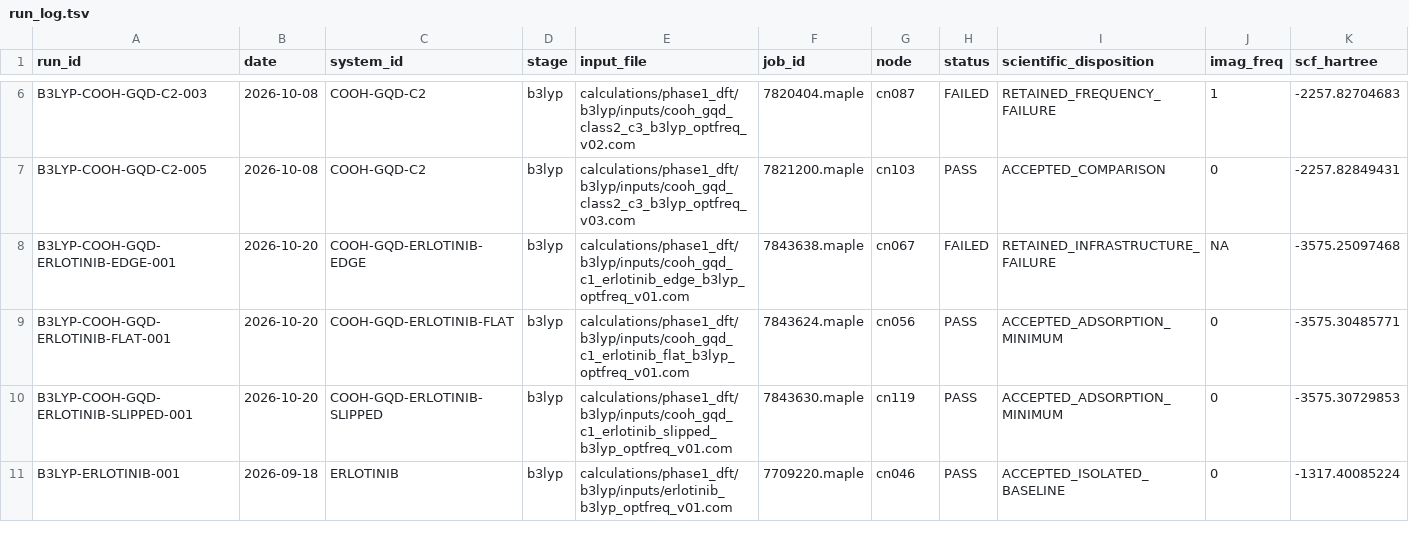
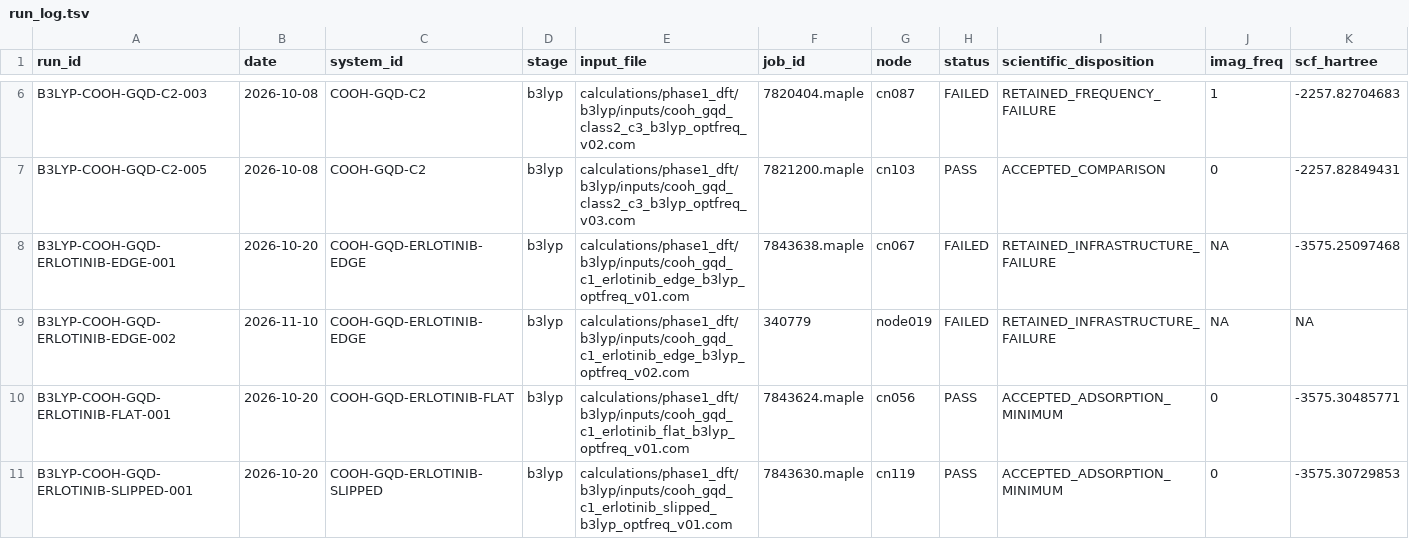
Before and after one commit to shomari-ia/gqd-dissertation, a TSV file: run_log.tsv, drawn as a sheet; only a part is shown, gaps mark what is left out; the shorter side is filled out with more unchanged rows; rows hold the shown columns only; the diff names each change by its address in the sheet, - before the commit and + after, or states it on an @@ line.

Commit message:
Close Edge-002 scratch failure and harden Magnolia Gaussian scratch

```diff
--- a/run_log.tsv
+++ b/run_log.tsv
+row 9: B3LYP-COOH-GQD-ERLOTINIB-EDGE-002 | 2026-11-10 | COOH-GQD-ERLOTINIB-EDGE | b3lyp | calculations/phase1_dft/b3lyp/inputs/cooh_gqd_c1_erlotinib_edge_b3lyp_optfreq_v02.com | 340779 | node019 | FAILED | RETAINED_INFRASTRUCTURE_FAILURE | NA | NA
```
Also changed, not shown: run_notes.tsv, 4 other files.
